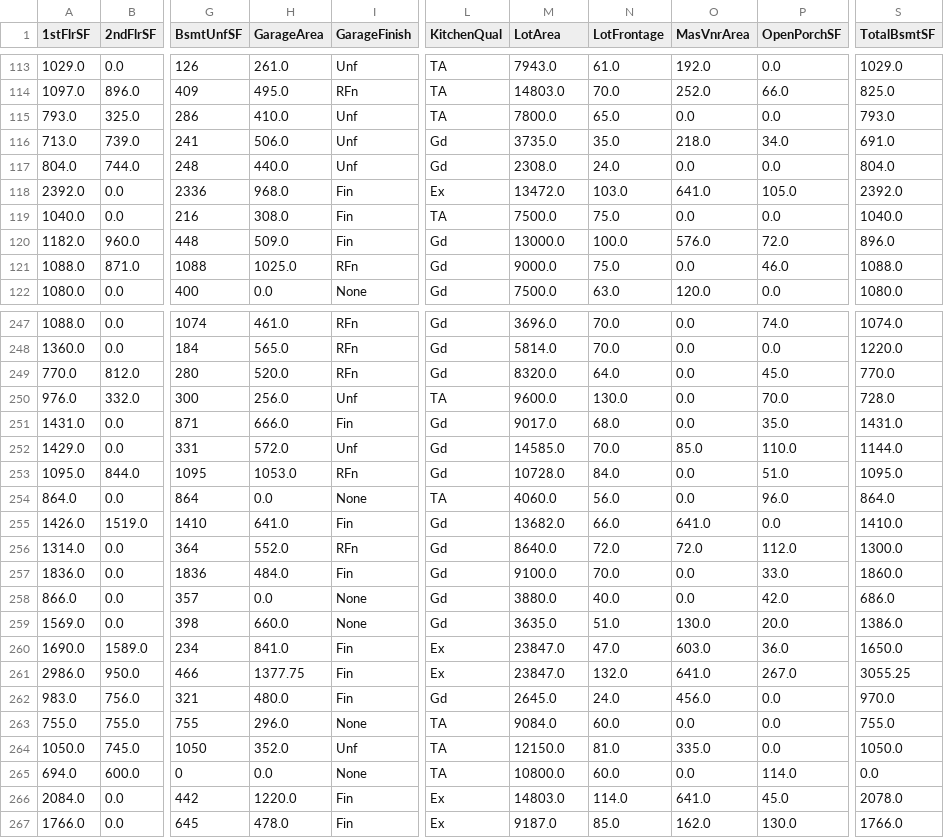
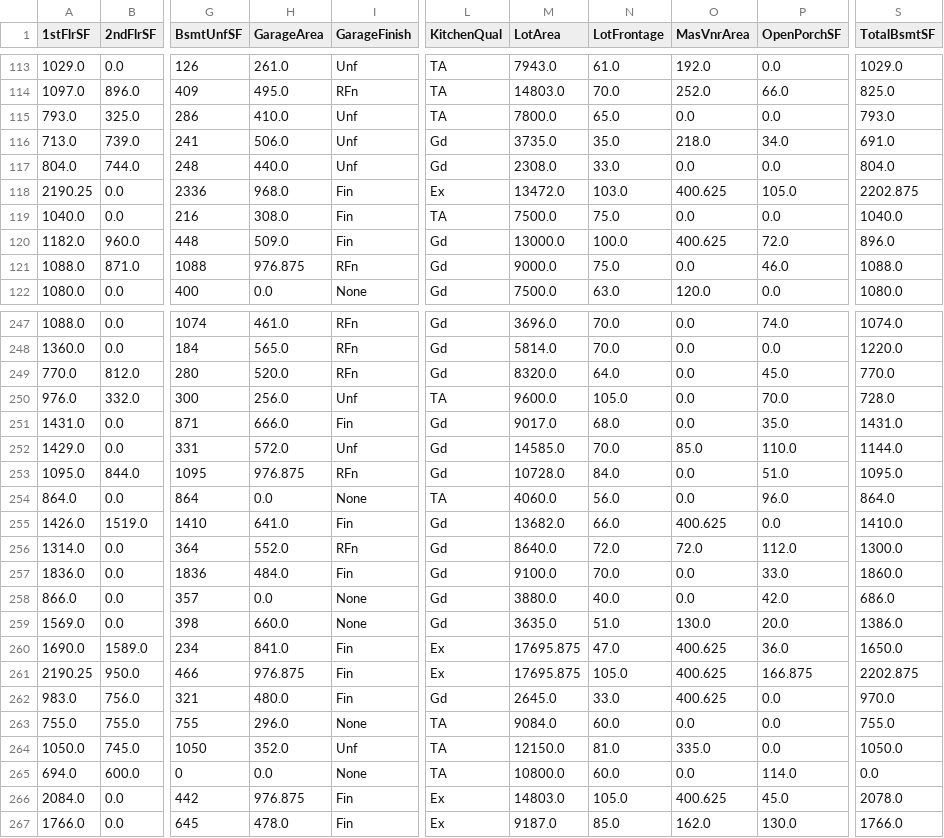
Before and after one commit to andressalumets1/heritage-housing-mvp, a CSV file: outputs/datasets/collection/TestSetCleaned.csv, drawn as a sheet; only a part is shown, gaps mark what is left out; the diff covers the shown part only; the diff names each change by its address in the sheet, - before the commit and + after, or states it on an @@ line.

```diff
--- a/outputs/datasets/collection/TestSetCleaned.csv
+++ b/outputs/datasets/collection/TestSetCleaned.csv
-N117 (LotFrontage): 24.0
+N117 (LotFrontage): 33.0
-A118 (1stFlrSF): 2392.0
+A118 (1stFlrSF): 2190.25
-O118 (MasVnrArea): 641.0
+O118 (MasVnrArea): 400.625
-S118 (TotalBsmtSF): 2392.0
+S118 (TotalBsmtSF): 2202.875
-O120 (MasVnrArea): 576.0
+O120 (MasVnrArea): 400.625
-H121 (GarageArea): 1025.0
+H121 (GarageArea): 976.875
-N250 (LotFrontage): 130.0
+N250 (LotFrontage): 105.0
-H253 (GarageArea): 1053.0
+H253 (GarageArea): 976.875
-O255 (MasVnrArea): 641.0
+O255 (MasVnrArea): 400.625
-M260:M261 (LotArea): 23847.0
+M260:M261 (LotArea): 17695.875
-O260 (MasVnrArea): 603.0
+O260 (MasVnrArea): 400.625
-A261 (1stFlrSF): 2986.0
+A261 (1stFlrSF): 2190.25
-H261 (GarageArea): 1377.75
+H261 (GarageArea): 976.875
-N261 (LotFrontage): 132.0
+N261 (LotFrontage): 105.0
-O261 (MasVnrArea): 641.0
+O261 (MasVnrArea): 400.625
-P261 (OpenPorchSF): 267.0
+P261 (OpenPorchSF): 166.875
-S261 (TotalBsmtSF): 3055.25
+S261 (TotalBsmtSF): 2202.875
-N262 (LotFrontage): 24.0
+N262 (LotFrontage): 33.0
-O262 (MasVnrArea): 456.0
+O262 (MasVnrArea): 400.625
-H266 (GarageArea): 1220.0
+H266 (GarageArea): 976.875
-N266 (LotFrontage): 114.0
+N266 (LotFrontage): 105.0
-O266 (MasVnrArea): 641.0
+O266 (MasVnrArea): 400.625
```
Also changed, not shown: 69 edited cells elsewhere in this file, outputs/datasets/collection/HousePricesCleaned.csv, outputs/datasets/collection/TrainSetCleaned.csv, 5 other files.
